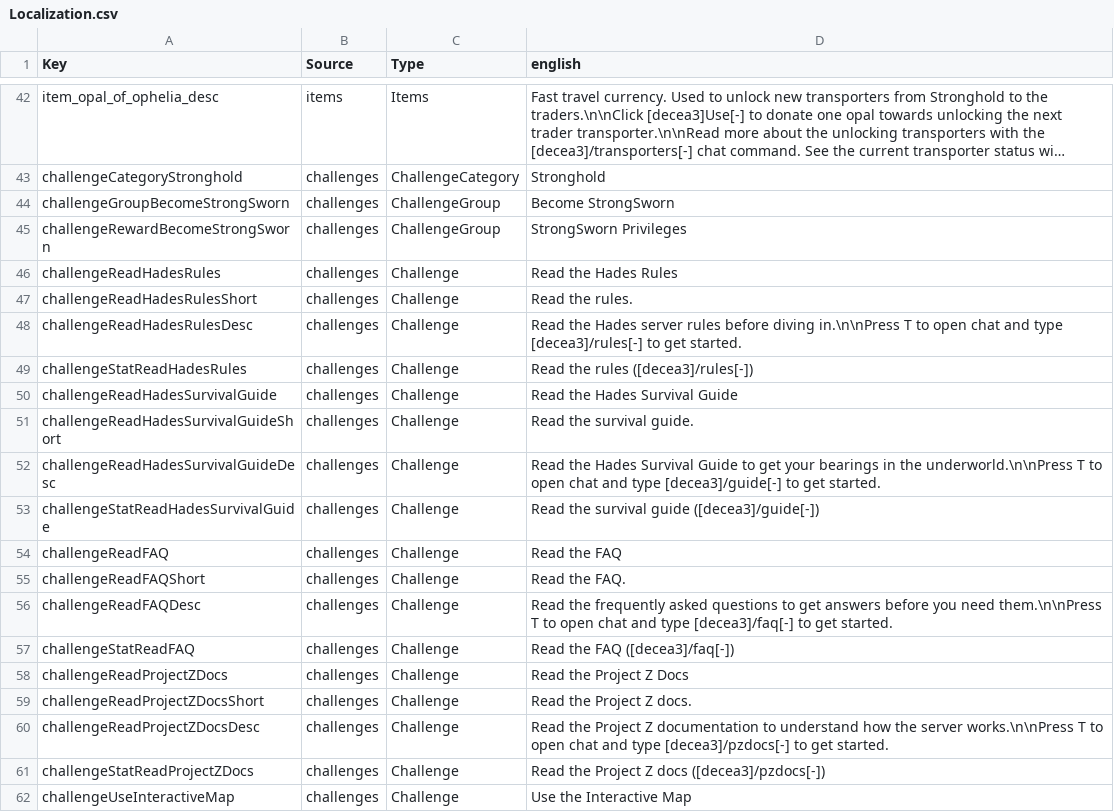
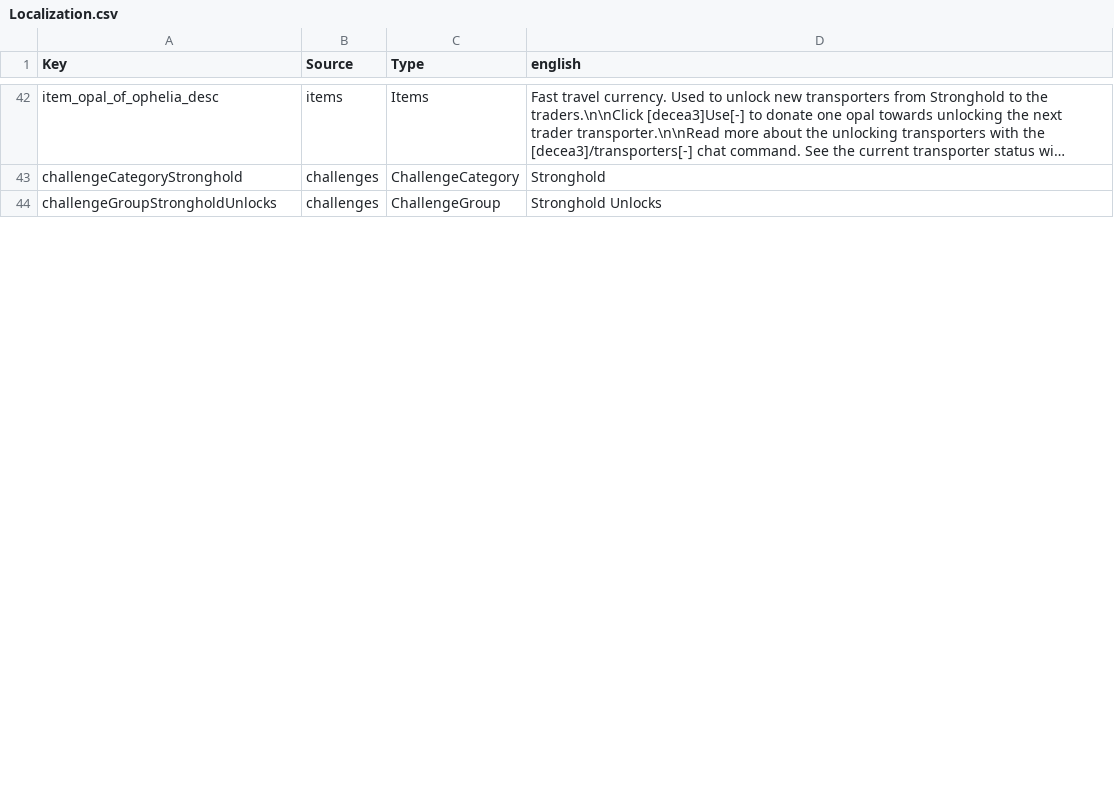
Before and after one commit to str0ngh34rt/StrongMods, a CSV file: StrongholdTweaks/Config/Localization.csv, drawn as a sheet; only a part is shown, gaps mark what is left out; long unchanged cells end in …; the diff covers the shown part only.

Commit message:
Initial version of Season 6 Stronghold unlock challenges

```diff
--- a/StrongholdTweaks/Config/Localization.csv
+++ b/StrongholdTweaks/Config/Localization.csv
@@ -44,19 +44 @@ challengeCategoryStronghold,challenges,ChallengeCategory,"Stronghold"
-challengeGroupBecomeStrongSworn,challenges,ChallengeGroup,"Become StrongSworn"
-challengeRewardBecomeStrongSworn,challenges,ChallengeGroup,"StrongSworn Privileges"
-challengeReadHadesRules,challenges,Challenge,"Read the Hades Rules"
-challengeReadHadesRulesShort,challenges,Challenge,"Read the rules."
-challengeReadHadesRulesDesc,challenges,Challenge,"Read the Hades server rules before diving in.\n\nPress T to open chat and type [decea3]/rules[-] to get started."
-challengeStatReadHadesRules,challenges,Challenge,"Read the rules ([decea3]/rules[-])"
-challengeReadHadesSurvivalGuide,challenges,Challenge,"Read the Hades Survival Guide"
-challengeReadHadesSurvivalGuideShort,challenges,Challenge,"Read the survival guide."
-challengeReadHadesSurvivalGuideDesc,challenges,Challenge,"Read the Hades Survival Guide to get your bearings in the underworld.\n\nPress T to open chat and type [decea3]/guide[-] to get started."
-challengeStatReadHadesSurvivalGuide,challenges,Challenge,"Read the survival guide ([decea3]/guide[-])"
-challengeReadFAQ,challenges,Challenge,"Read the FAQ"
-challengeReadFAQShort,challenges,Challenge,"Read the FAQ."
-challengeReadFAQDesc,challenges,Challenge,"Read the frequently asked questions to get answers before you need them.\n\nPress T to open chat and type [decea3]/faq[-] to get started."
-challengeStatReadFAQ,challenges,Challenge,"Read the FAQ ([decea3]/faq[-])"
-challengeReadProjectZDocs,challenges,Challenge,"Read the Project Z Docs"
-challengeReadProjectZDocsShort,challenges,Challenge,"Read the Project Z docs."
-challengeReadProjectZDocsDesc,challenges,Challenge,"Read the Project Z documentation to understand how the server works.\n\nPress T to open chat and type [decea3]/pzdocs[-] to get started."
-challengeStatReadProjectZDocs,challenges,Challenge,"Read the Project Z docs ([decea3]/pzdocs[-])"
-challengeUseInteractiveMap,challenges,Challenge,"Use the Interactive Map"
+challengeGroupStrongholdUnlocks,challenges,ChallengeGroup,Stronghold Unlocks
```
Also changed, not shown: 15 removed rows and 18 edited cells elsewhere in this file, StrongUtils/Config/Localization.csv, 7 other files.
